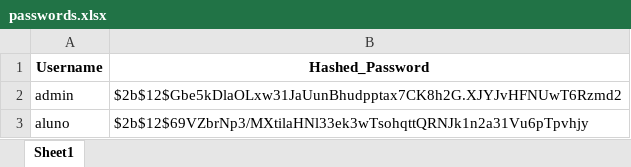
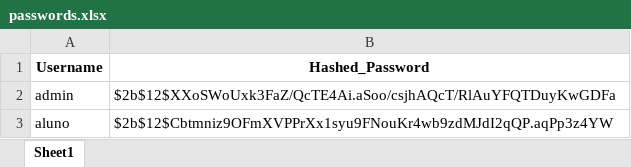
Before and after one commit to RubsRafa/projeto-mundo-1, an Excel workbook: passwords.xlsx, sheet Sheet1, drawn as a sheet; values as stored, in another font and other column widths than the file's, no borders; the diff names each change by its address in the sheet, - before the commit and + after, or states it on an @@ line.

```diff
--- a/passwords.xlsx (sheet Sheet1)
+++ b/passwords.xlsx (sheet Sheet1)
-B2 (Hashed_Password): $2b$12$Gbe5kDlaOLxw31JaUunBhudpptax7CK8h2G.XJYJvHFNUwT6Rzmd2
+B2 (Hashed_Password): $2b$12$XXoSWoUxk3FaZ/QcTE4Ai.aSoo/csjhAQcT/RlAuYFQTDuyKwGDFa
-B3 (Hashed_Password): $2b$12$69VZbrNp3/MXtilaHNl33ek3wTsohqttQRNJk1n2a31Vu6pTpvhjy
+B3 (Hashed_Password): $2b$12$Cbtmniz9OFmXVPPrXx1syu9FNouKr4wb9zdMJdI2qQP.aqPp3z4YW
```
Also changed, not shown: systems.xlsx, users.xlsx, 2 other files.
